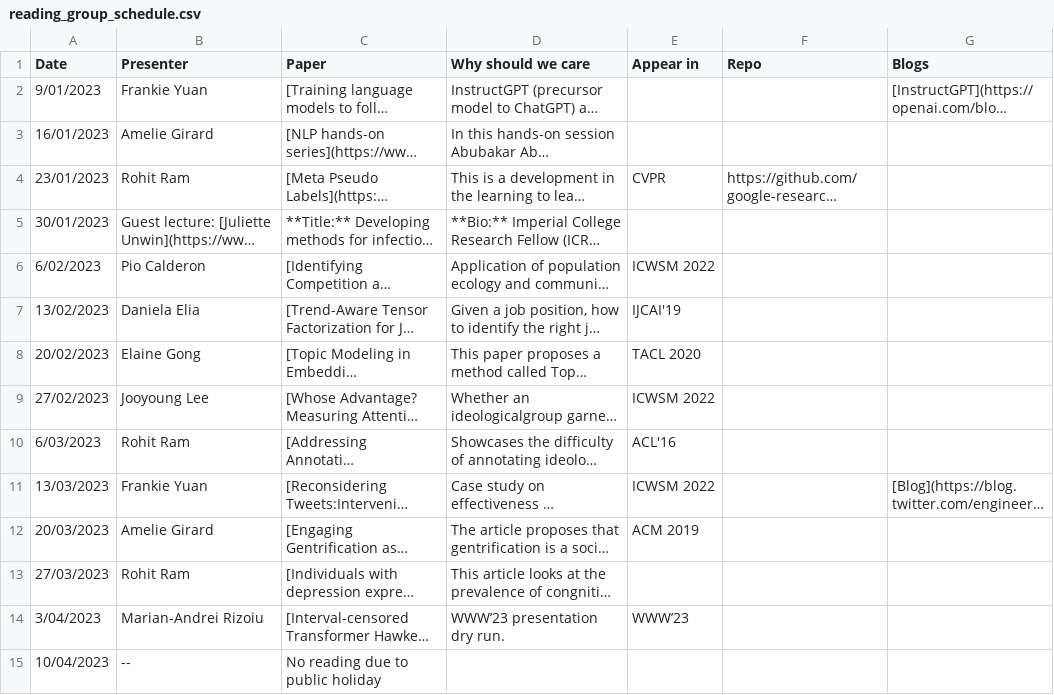
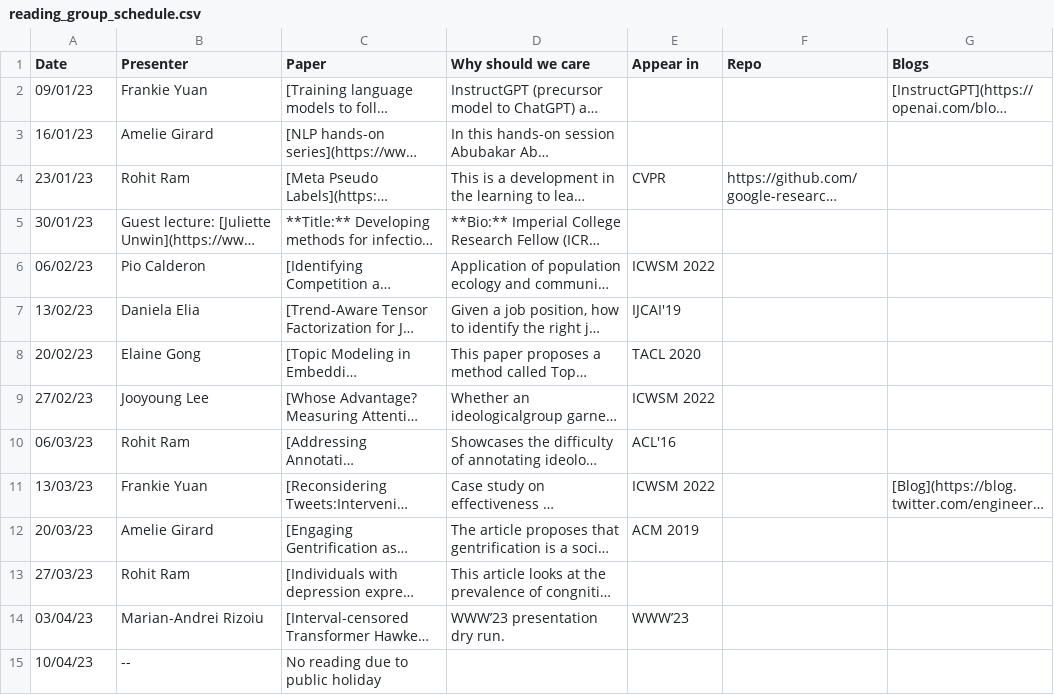
Before and after one commit to behavioral-ds/behavioral-ds.github.io, a CSV file: reading/reading_group_schedule.csv, drawn as a sheet; only a part is shown; long unchanged cells end in …; the diff covers the shown part only; the diff names each change by its address in the sheet, - before the commit and + after, or states it on an @@ line.

```diff
--- a/reading/reading_group_schedule.csv
+++ b/reading/reading_group_schedule.csv
-A2 (Date): 9/01/2023
+A2 (Date): 09/01/23
-A3 (Date): 16/01/2023
+A3 (Date): 16/01/23
-A4 (Date): 23/01/2023
+A4 (Date): 23/01/23
-A5 (Date): 30/01/2023
+A5 (Date): 30/01/23
-A6 (Date): 6/02/2023
+A6 (Date): 06/02/23
-A7 (Date): 13/02/2023
+A7 (Date): 13/02/23
-A8 (Date): 20/02/2023
+A8 (Date): 20/02/23
-A9 (Date): 27/02/2023
+A9 (Date): 27/02/23
-A10 (Date): 6/03/2023
+A10 (Date): 06/03/23
-A11 (Date): 13/03/2023
+A11 (Date): 13/03/23
-A12 (Date): 20/03/2023
+A12 (Date): 20/03/23
-A13 (Date): 27/03/2023
+A13 (Date): 27/03/23
-A14 (Date): 3/04/2023
+A14 (Date): 03/04/23
-A15 (Date): 10/04/2023
+A15 (Date): 10/04/23
```
Also changed, not shown: 38 edited cells elsewhere in this file, 1 other file.
